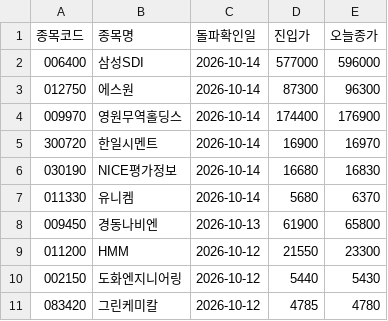
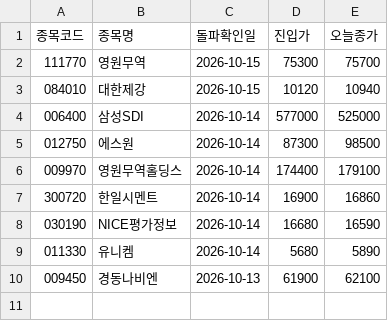
Before and after one commit to nunupop/my-stock-screener, a CSV file: result.csv, drawn as a sheet.

```diff
--- a/result.csv
+++ b/result.csv
@@ -1,11 +1,10 @@
 종목코드,종목명,돌파확인일,진입가,오늘종가
-006400,삼성SDI,2026-10-14,577000,596000
-012750,에스원,2026-10-14,87300,96300
-009970,영원무역홀딩스,2026-10-14,174400,176900
-300720,한일시멘트,2026-10-14,16900,16970
-030190,NICE평가정보,2026-10-14,16680,16830
-011330,유니켐,2026-10-14,5680,6370
-009450,경동나비엔,2026-10-13,61900,65800
-011200,HMM,2026-10-12,21550,23300
-002150,도화엔지니어링,2026-10-12,5440,5430
-083420,그린케미칼,2026-10-12,4785,4780
+111770,영원무역,2026-10-15,75300,75700
+084010,대한제강,2026-10-15,10120,10940
+006400,삼성SDI,2026-10-14,577000,525000
+012750,에스원,2026-10-14,87300,98500
+009970,영원무역홀딩스,2026-10-14,174400,179100
+300720,한일시멘트,2026-10-14,16900,16860
+030190,NICE평가정보,2026-10-14,16680,16590
+011330,유니켐,2026-10-14,5680,5890
+009450,경동나비엔,2026-10-13,61900,62100
```
Also changed, not shown: 1 other file.
